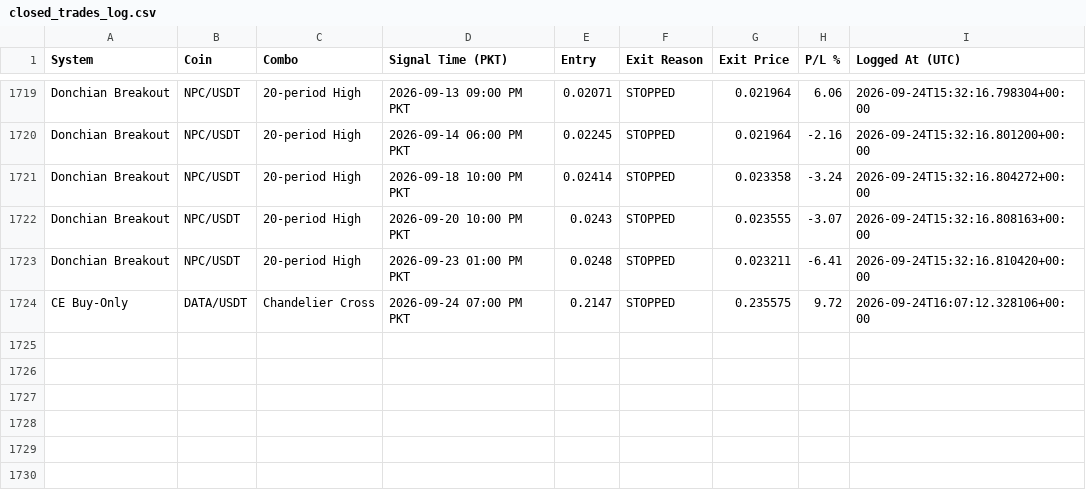
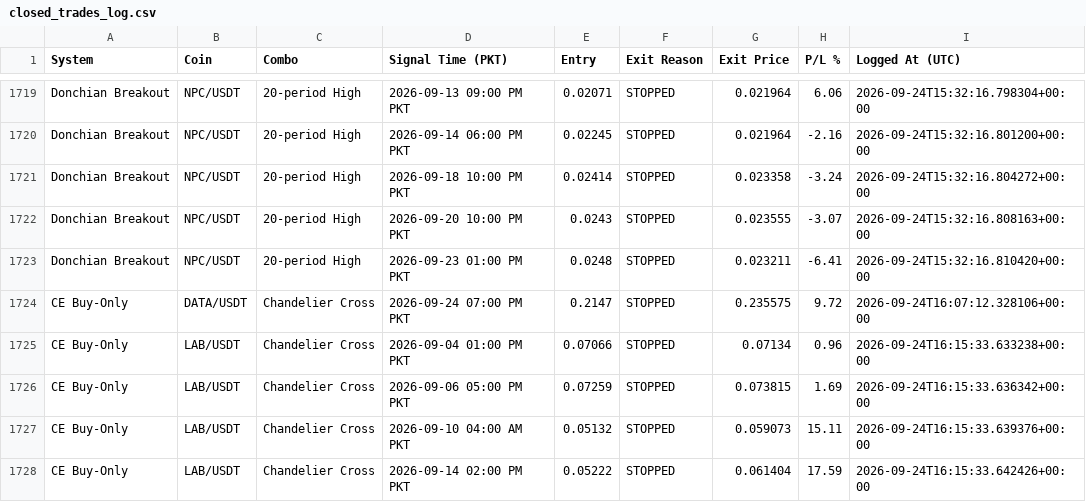
Before and after one commit to Asifali549/Asif-Ali, a CSV file: closed_trades_log.csv, drawn as a sheet; only a part is shown, gaps mark what is left out.

```diff
--- a/closed_trades_log.csv
+++ b/closed_trades_log.csv
@@ -1724 +1724,5 @@ Donchian Breakout,NPC/USDT,20-period High,2026-09-23 01:00 PM PKT,0.0248,STOPPED
 CE Buy-Only,DATA/USDT,Chandelier Cross,2026-09-24 07:00 PM PKT,0.2147,STOPPED,0.235575,9.72,2026-09-24T16:07:12.328106+00:00
+CE Buy-Only,LAB/USDT,Chandelier Cross,2026-09-04 01:00 PM PKT,0.07066,STOPPED,0.07134,0.96,2026-09-24T16:15:33.633238+00:00
+CE Buy-Only,LAB/USDT,Chandelier Cross,2026-09-06 05:00 PM PKT,0.07259,STOPPED,0.073815,1.69,2026-09-24T16:15:33.636342+00:00
+CE Buy-Only,LAB/USDT,Chandelier Cross,2026-09-10 04:00 AM PKT,0.05132,STOPPED,0.059073,15.11,2026-09-24T16:15:33.639376+00:00
+CE Buy-Only,LAB/USDT,Chandelier Cross,2026-09-14 02:00 PM PKT,0.05222,STOPPED,0.061404,17.59,2026-09-24T16:15:33.642426+00:00
```
Also changed, not shown: 2 other files.
